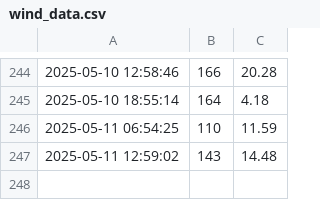
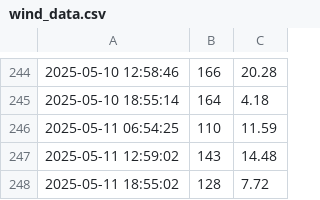
Before and after one commit to nadirprt/windlivedata, a CSV file: wind_data.csv, drawn as a sheet; only a part is shown, gaps mark what is left out.

```diff
--- a/wind_data.csv
+++ b/wind_data.csv
@@ -247 +247,2 @@
 2025-05-11 12:59:02,143,14.48
+2025-05-11 18:55:02,128,7.72
```
